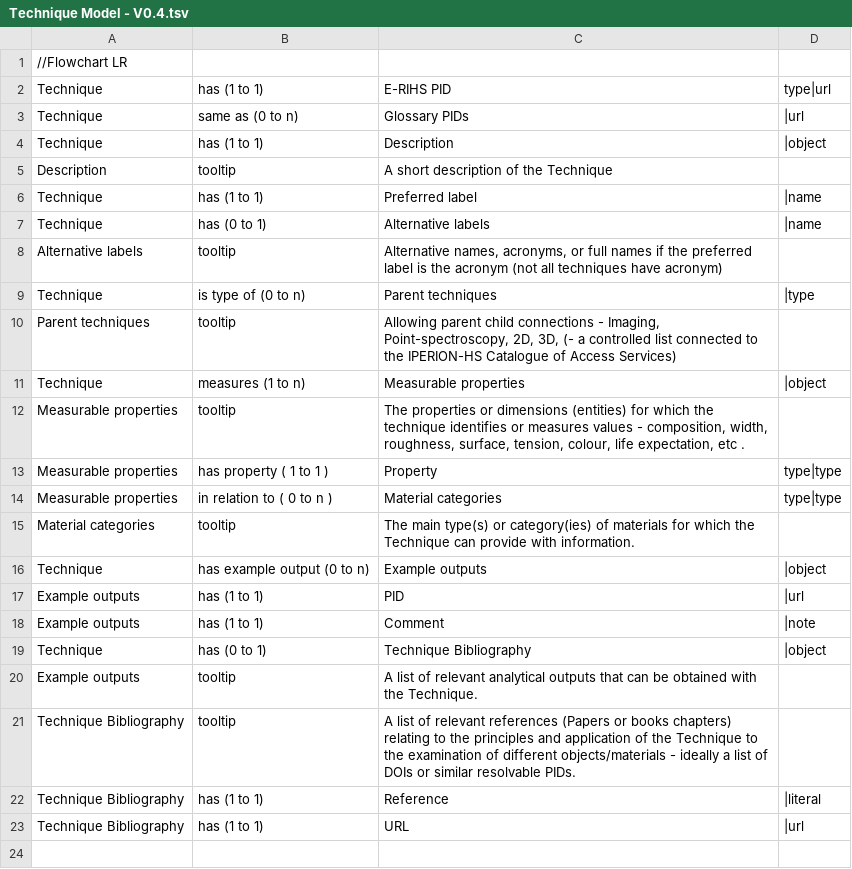
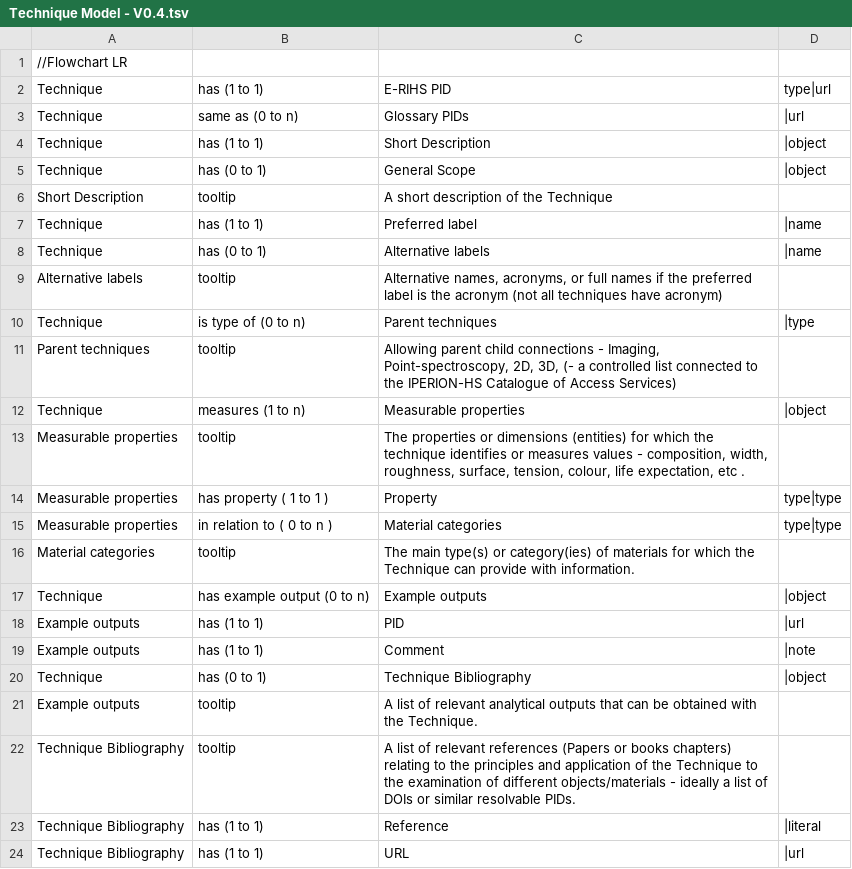
Before and after one commit to E-RIHS/hs-interoperability, a TSV file: Shared Models/Technique Model - V0.4.tsv, drawn as a sheet; addresses are those after the commit; the diff names each change by its address in the sheet, - before the commit and + after, or states it on an @@ line.

Commit message:
Update Technique Model - V0.4.tsv
Split Description into Short Description and optional General Scope

```diff
--- a/Shared Models/Technique Model - V0.4.tsv
+++ b/Shared Models/Technique Model - V0.4.tsv
-C4: Description
+C4: Short Description
+row 5: Technique | has (0 to 1) | General Scope | |object
-A6: Description
+A6: Short Description
```
